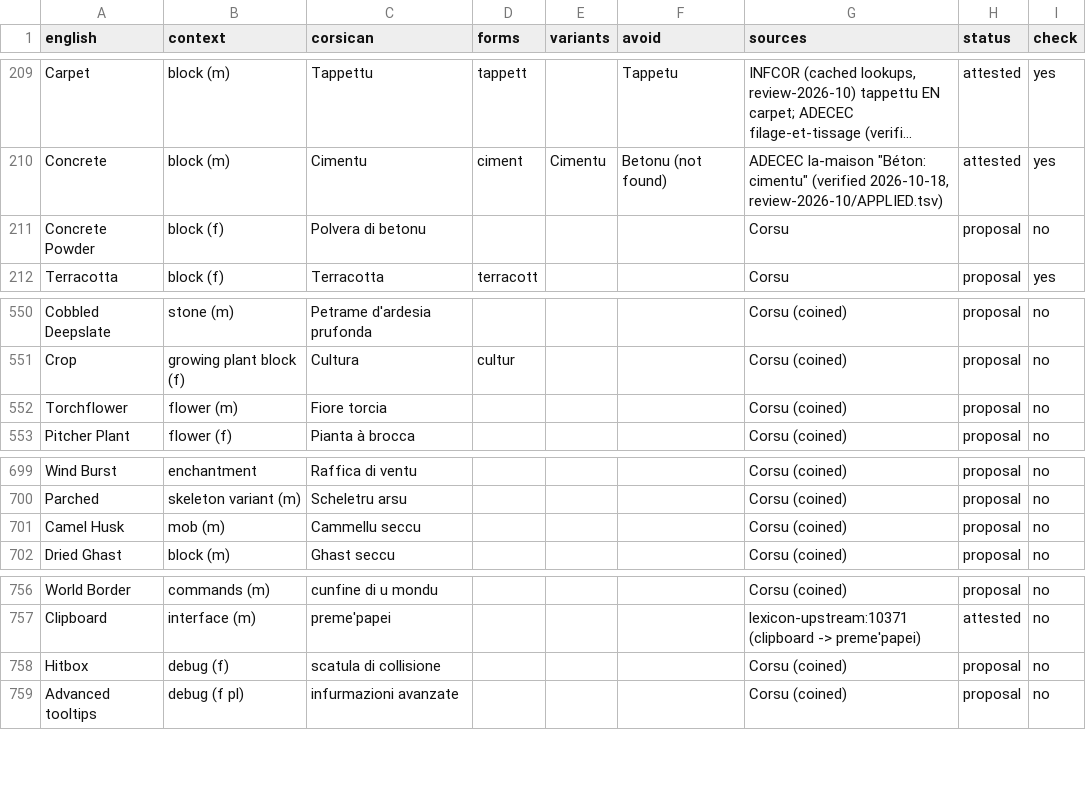
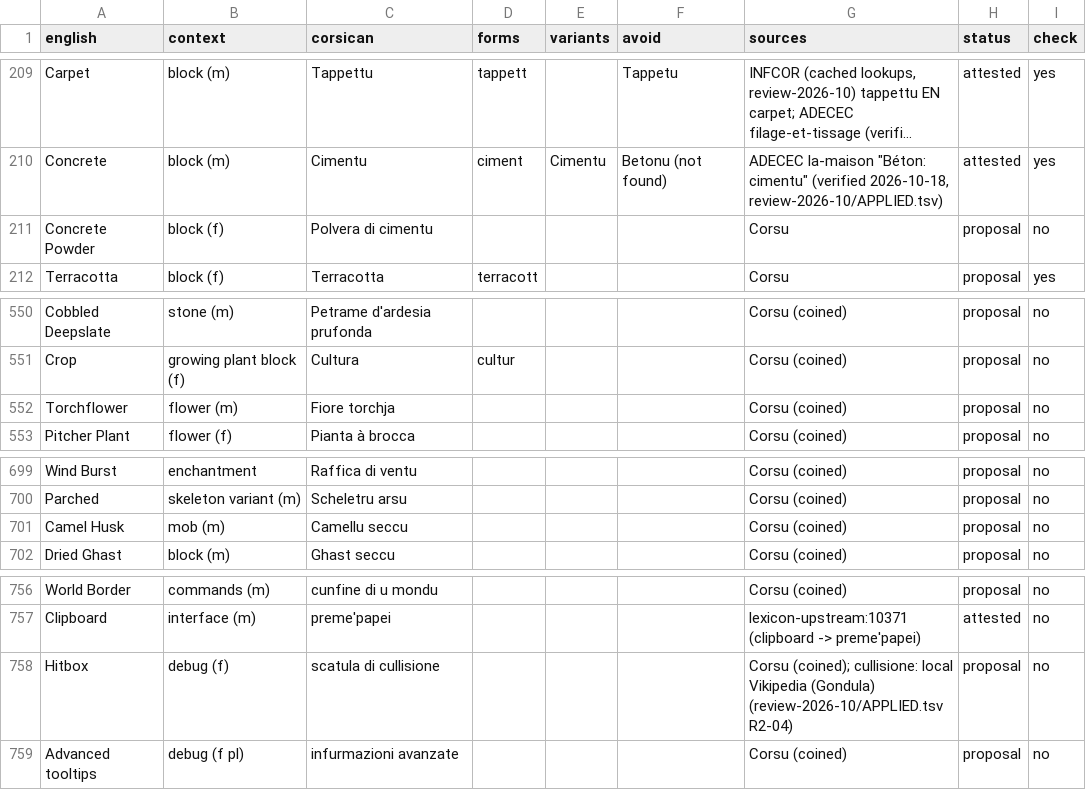
Before and after one commit to Platykalt/corsu, a TSV file: minecraft/java/glossary.tsv, drawn as a sheet; only a part is shown, gaps mark what is left out; long unchanged cells end in …; the diff covers the shown part only; the diff names each change by its address in the sheet, - before the commit and + after, or states it on an @@ line.

```diff
--- a/minecraft/java/glossary.tsv
+++ b/minecraft/java/glossary.tsv
-C211 (corsican): Polvera di betonu
+C211 (corsican): Polvera di cimentu
-C552 (corsican): Fiore torcia
+C552 (corsican): Fiore torchja
-C701 (corsican): Cammellu seccu
+C701 (corsican): Camellu seccu
-C758 (corsican): scatula di collisione
+C758 (corsican): scatula di cullisione
-G758 (sources): Corsu (coined)
+G758 (sources): Corsu (coined); cullisione: local Vikipedia (Gondula) (review-2026-10/APPLIED.tsv R2-04)
```
Also changed, not shown: 16 edited cells elsewhere in this file, 8 other files.
